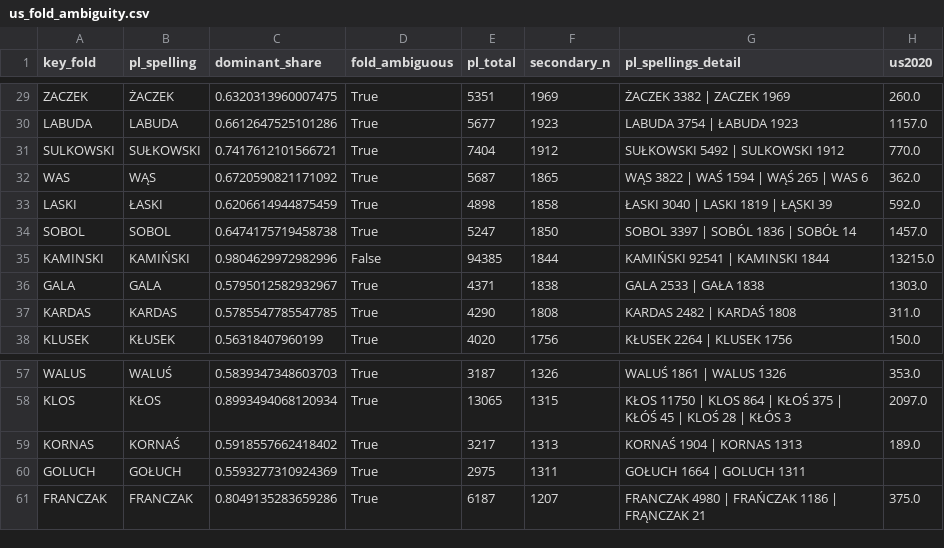
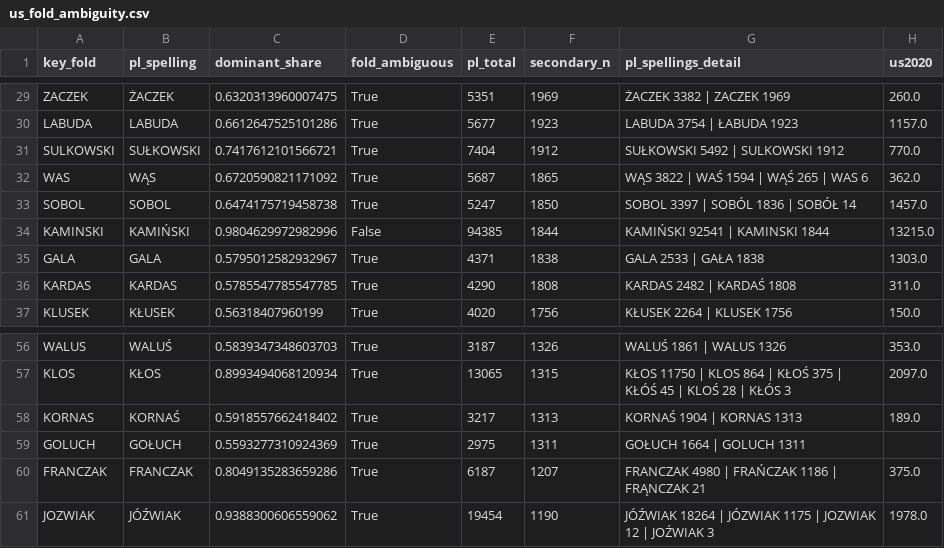
Before and after one commit to Bienos/NAME-ATLAS, a CSV file: research_notes/Name Atlas data fact lab/data/diaspora_history/us_fold_ambiguity.csv, drawn as a sheet; only a part is shown, gaps mark what is left out; removed rows and columns are numbered as before the commit, all else as after; the diff names each change by its address in the sheet, - before the commit and + after, or states it on an @@ line.

```diff
--- a/research_notes/Name Atlas data fact lab/data/diaspora_history/us_fold_ambiguity.csv
+++ b/research_notes/Name Atlas data fact lab/data/diaspora_history/us_fold_ambiguity.csv
-row 33: LASKI | ŁASKI | 0.6206614944875459 | True | 4898 | 1858 | ŁASKI 3040 | LASKI 1819 | ŁĄSKI 39 | 592.0
+row 61: JOZWIAK | JÓŹWIAK | 0.9388300606559062 | True | 19454 | 1190 | JÓŹWIAK 18264 | JÓZWIAK 1175 | JOZWIAK 12 | JOŹWIAK 3 | 1978.0
```
Also changed, not shown: research_notes/Name Atlas data fact lab/data/diaspora_history/showcase_us.csv, research_notes/Name Atlas data fact lab/data/diaspora_history/us_editorial_lists.csv, 28 other files.
